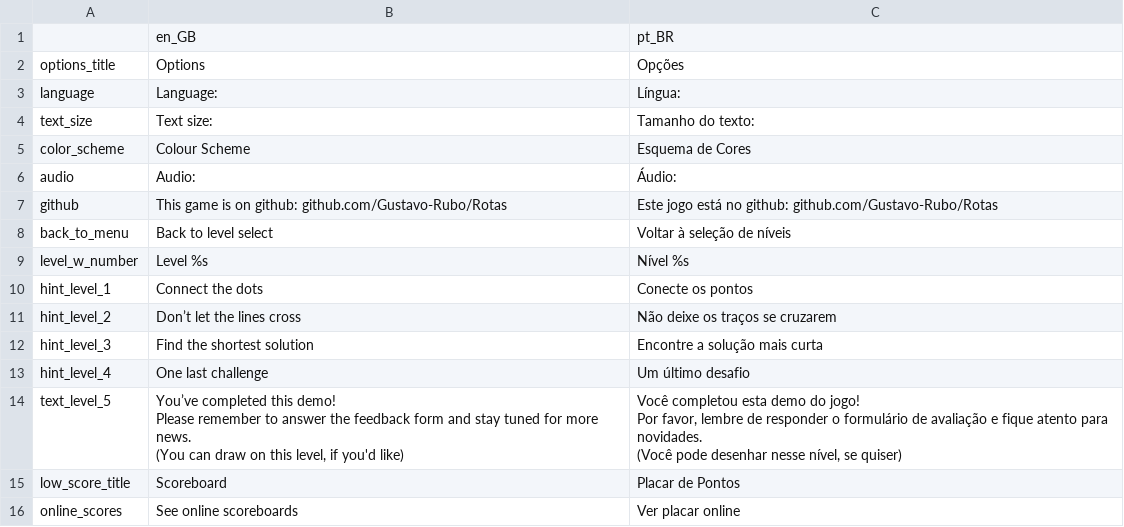
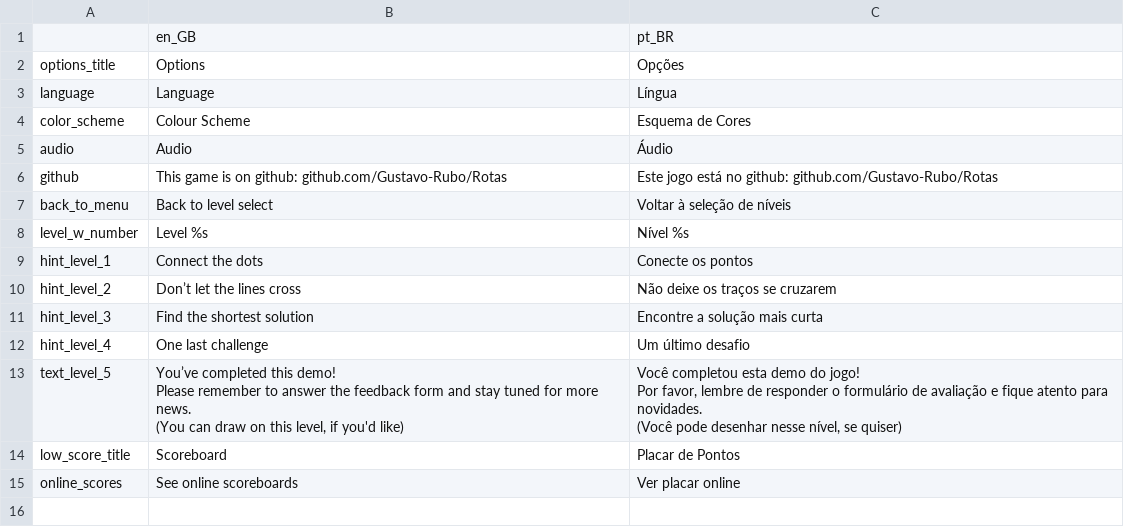
Before and after one commit to Gustavo-Rubo/Rotas, a CSV file: locale/translations.csv, drawn as a sheet.

```diff
--- a/locale/translations.csv
+++ b/locale/translations.csv
@@ -2,6 +2,5 @@
 options_title,Options,Opções
-language,Language:,Língua:
-text_size,Text size:,Tamanho do texto:
+language,Language,Língua
 color_scheme,Colour Scheme,Esquema de Cores
-audio,Audio:,Áudio:
+audio,Audio,Áudio
 github,This game is on github: github.com/Gustavo-Rubo/Rotas,Este jogo está no github: github.com/Gustavo-Rubo/Rotas
```
Also changed, not shown: 30 other files.
